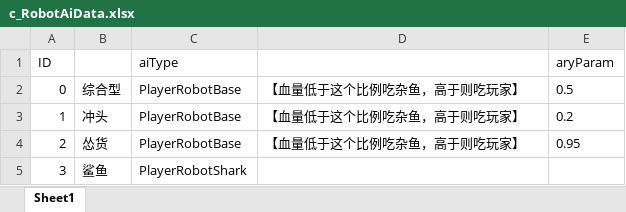
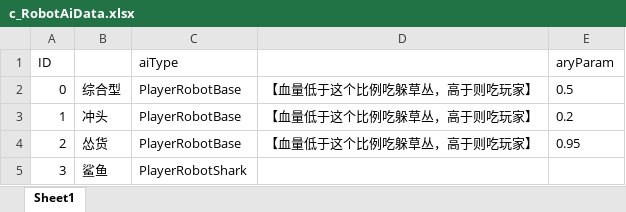
Before and after one commit to ZhangQichao1988/MultiGreedyFish, an Excel workbook: xlsx/c_RobotAiData.xlsx, sheet Sheet1, drawn as a sheet; values as stored, in another font and other column widths than the file's, no borders; the diff names each change by its address in the sheet, - before the commit and + after, or states it on an @@ line.

```diff
--- a/xlsx/c_RobotAiData.xlsx (sheet Sheet1)
+++ b/xlsx/c_RobotAiData.xlsx (sheet Sheet1)
-D2:D4: 【血量低于这个比例吃杂鱼，高于则吃玩家】
+D2:D4: 【血量低于这个比例吃躲草丛，高于则吃玩家】
```
Also changed, not shown: xlsx/c_FishBuffData.xlsx, xlsx/sc_Config.xlsx, 18 other files.
